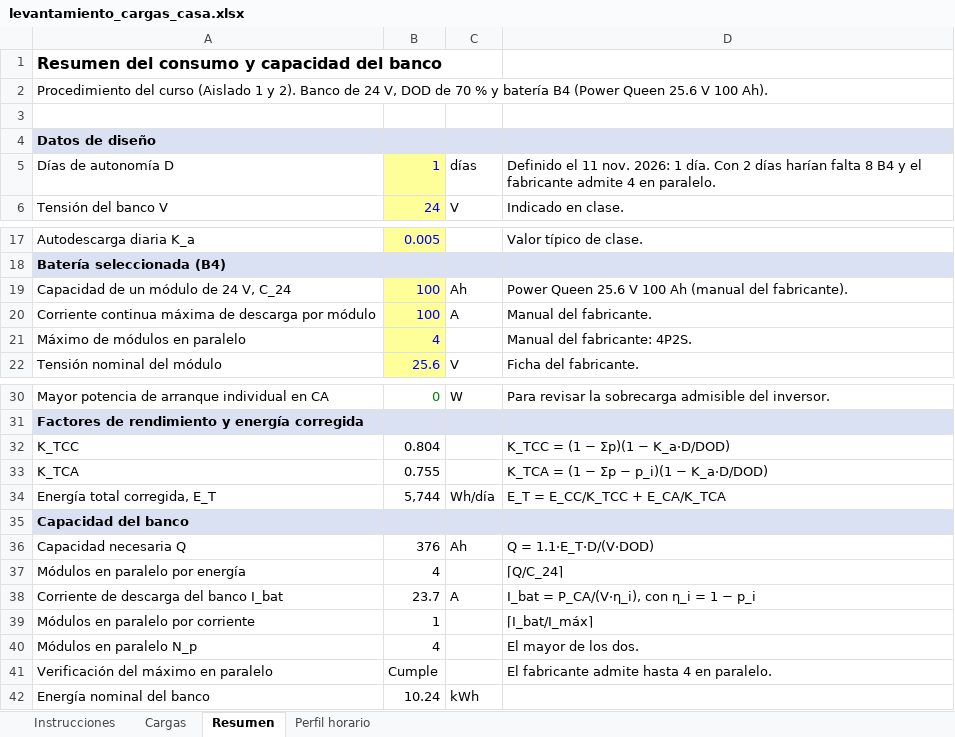
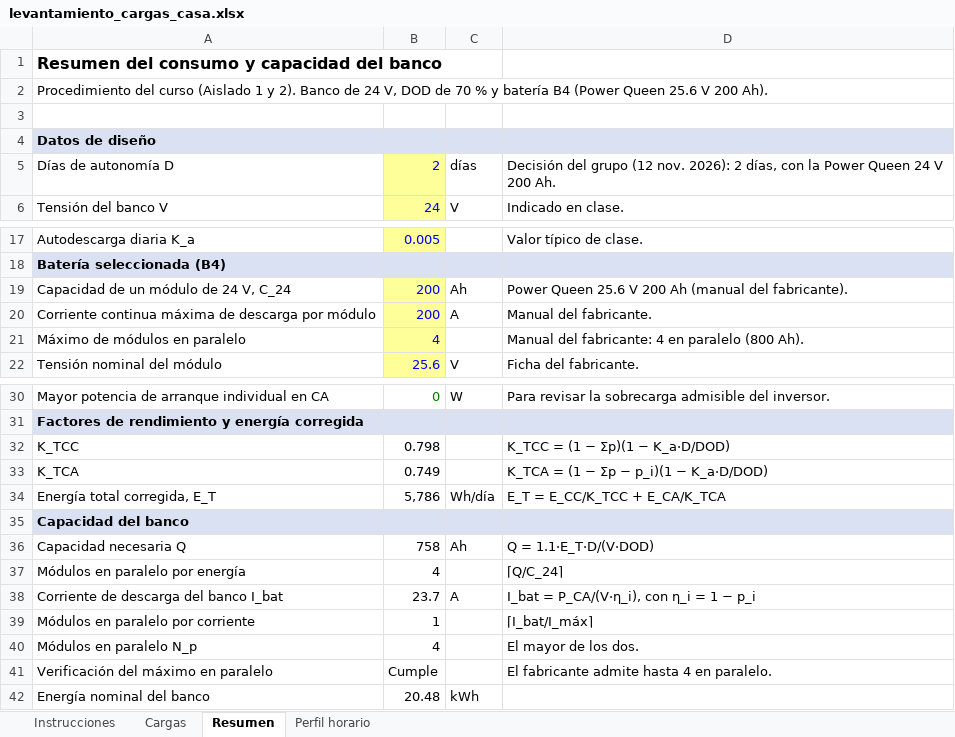
Before and after one commit to Jordis17/PROYECTO-2-FOTOVOLTAICOS, an Excel workbook: examen4/calculos/levantamiento_cargas_casa.xlsx, sheet Resumen, drawn as a sheet; only a part is shown, gaps mark what is left out; values as stored, in another font and other column widths than the file's, no borders; the diff names each change by its address in the sheet, - before the commit and + after, or states it on an @@ line.

```diff
--- a/examen4/calculos/levantamiento_cargas_casa.xlsx (sheet Resumen)
+++ b/examen4/calculos/levantamiento_cargas_casa.xlsx (sheet Resumen)
-A2: …25.6 V 100 Ah).
+A2: …25.6 V 200 Ah).
-B5: 1
+B5: 2
-D5: Definido el 11 nov. 2026: 1 día. Con 2 días harían falta 8 B4 y el fabricante admite 4 en paralelo.
+D5: Decisión del grupo (12 nov. 2026): 2 días, con la Power Queen 24 V 200 Ah.
-B19:B20: 100
+B19:B20: 200
-D19: …25.6 V 100 Ah (manual…
+D19: …25.6 V 200 Ah (manual…
-D21: Manual del fabricante: 4P2S.
+D21: Manual del fabricante: 4 en paralelo (800 Ah).
-B32: 0.804
+B32: 0.798
-B33: 0.755
+B33: 0.749
-B34: 5,744
+B34: 5,786
-B36: 376
+B36: 758
-B42: 10.24
+B42: 20.48
```
Also changed, not shown: examen4/calculos/levantamiento_cargas.xlsx, 11 other files.
